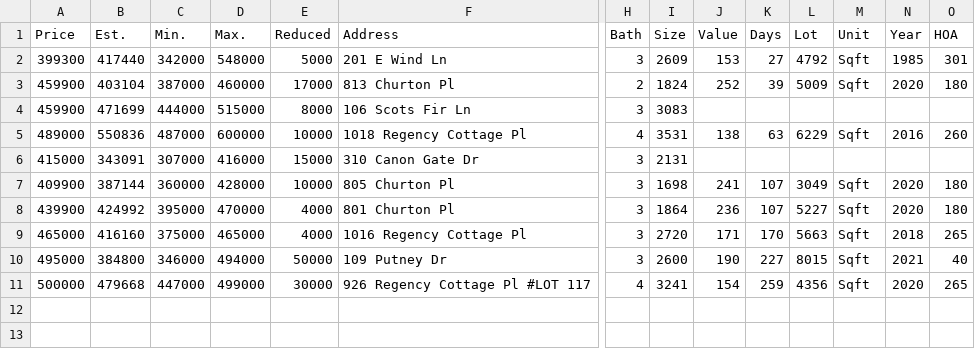
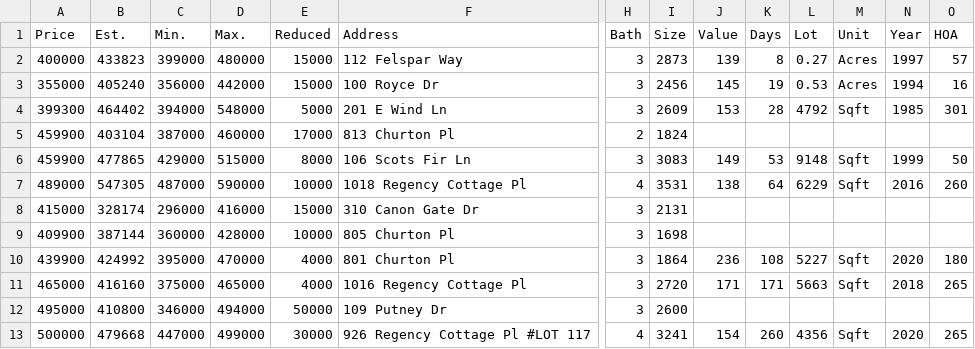
Before and after one commit to xgirma/moveto, a CSV file: data/27518/price_reduced.csv, drawn as a sheet; only a part is shown, gaps mark what is left out; addresses are those after the commit; rows hold the shown columns only; the diff names each change by its address in the sheet, - before the commit and + after, or states it on an @@ line.

```diff
--- a/data/27518/price_reduced.csv
+++ b/data/27518/price_reduced.csv
+row 2: 400000 | 433823 | 399000 | 480000 | 15000 | 112 Felspar Way | 3 | 2873 | 139 | 8 | 0.27 | Acres | 1997 | 57
+row 3: 355000 | 405240 | 356000 | 442000 | 15000 | 100 Royce Dr | 3 | 2456 | 145 | 19 | 0.53 | Acres | 1994 | 16
-B4 (Est.): 417440
+B4 (Est.): 464402
-C4 (Min.): 342000
+C4 (Min.): 394000
-K4 (Days): 27
+K4 (Days): 28
-J5 (Value): 252
+J5 (Value): (empty)
-K5 (Days): 39
+K5 (Days): (empty)
-L5 (Lot): 5009
+L5 (Lot): (empty)
-M5 (Unit): Sqft
+M5 (Unit): (empty)
-N5 (Year): 2020
+N5 (Year): (empty)
-O5 (HOA): 180
+O5 (HOA): (empty)
-B6 (Est.): 471699
+B6 (Est.): 477865
-C6 (Min.): 444000
+C6 (Min.): 429000
-J6 (Value): (empty)
+J6 (Value): 149
-K6 (Days): (empty)
+K6 (Days): 53
-L6 (Lot): (empty)
+L6 (Lot): 9148
-M6 (Unit): (empty)
+M6 (Unit): Sqft
-N6 (Year): (empty)
+N6 (Year): 1999
-O6 (HOA): (empty)
+O6 (HOA): 50
-B7 (Est.): 550836
+B7 (Est.): 547305
-D7 (Max.): 600000
+D7 (Max.): 590000
-K7 (Days): 63
+K7 (Days): 64
-B8 (Est.): 343091
+B8 (Est.): 328174
-C8 (Min.): 307000
+C8 (Min.): 296000
-J9 (Value): 241
+J9 (Value): (empty)
-K9 (Days): 107
+K9 (Days): (empty)
-L9 (Lot): 3049
+L9 (Lot): (empty)
-M9 (Unit): Sqft
+M9 (Unit): (empty)
-N9 (Year): 2020
+N9 (Year): (empty)
-O9 (HOA): 180
+O9 (HOA): (empty)
-K10 (Days): 107
+K10 (Days): 108
-K11 (Days): 170
+K11 (Days): 171
-B12 (Est.): 384800
+B12 (Est.): 410800
-J12 (Value): 190
+J12 (Value): (empty)
-K12 (Days): 227
+K12 (Days): (empty)
-L12 (Lot): 8015
+L12 (Lot): (empty)
-M12 (Unit): Sqft
+M12 (Unit): (empty)
-N12 (Year): 2021
+N12 (Year): (empty)
-O12 (HOA): 40
+O12 (HOA): (empty)
-K13 (Days): 259
+K13 (Days): 260
```
Also changed, not shown: data/27518/by_days.csv, data/27518/by_price.csv, 15 other files.
